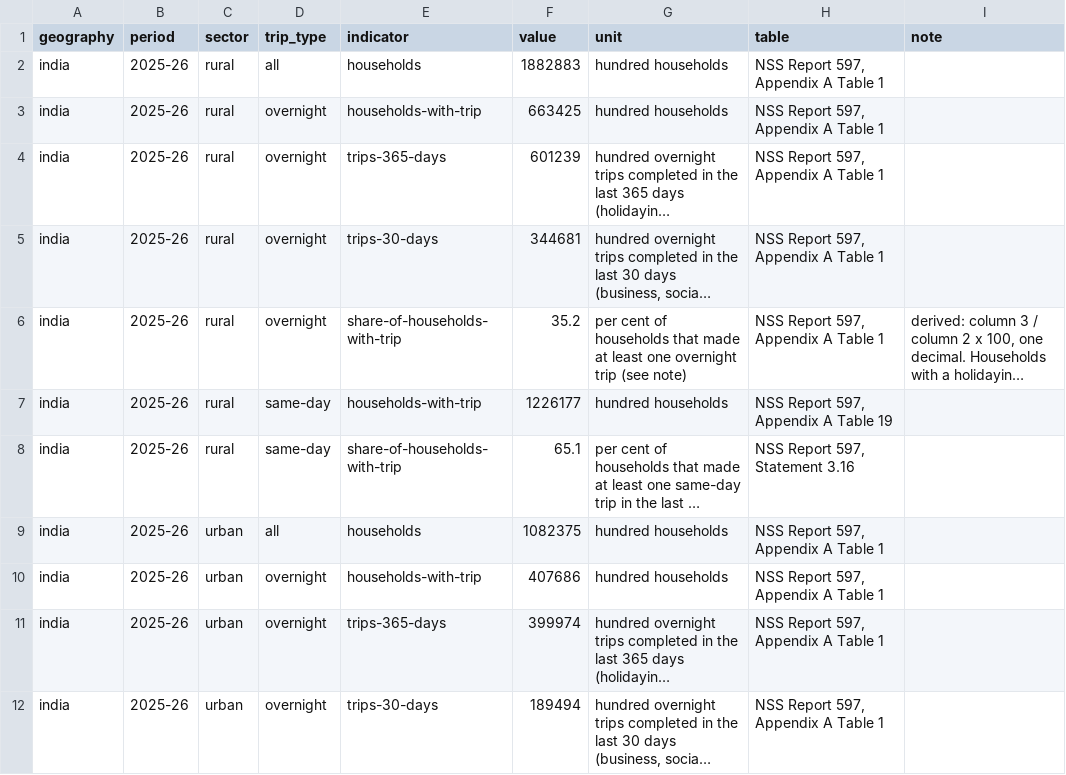
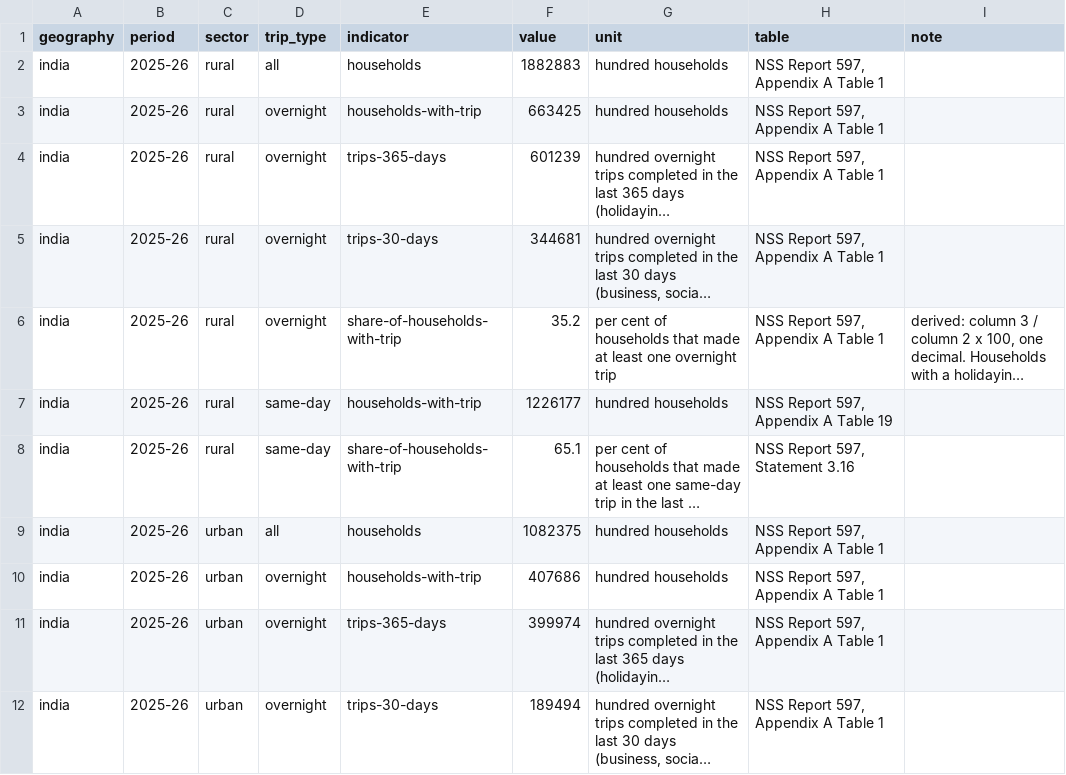
Before and after one commit to ppatel26/india-by-numbers, a CSV file: research/data/transport/tourism-households-by-state-2025-26.csv, drawn as a sheet; only a part is shown; long unchanged cells end in …; the diff covers the shown part only; the diff names each change by its address in the sheet, - before the commit and + after, or states it on an @@ line.

Commit message:
Transport: tourism CSV keys for bar charts
Add purpose_period, so the two "all" rows (365 and 30 days) get their
own bar keys. Drop "(see note)" from the household share unit.

```diff
--- a/research/data/transport/tourism-households-by-state-2025-26.csv
+++ b/research/data/transport/tourism-households-by-state-2025-26.csv
-G6 (unit): …overnight trip (see note)
+G6 (unit): …overnight trip
```
Also changed, not shown: 110 edited cells elsewhere in this file, 3 other files.
